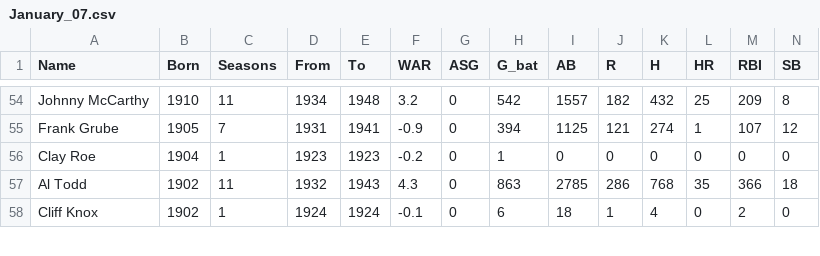
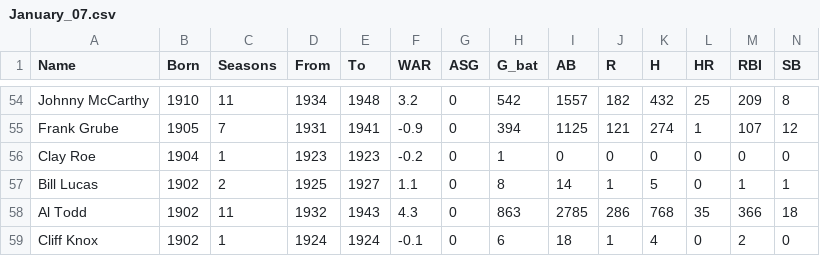
Before and after one commit to SovannChang/baseball-birthdays, a CSV file: Data/January/January_07.csv, drawn as a sheet; only a part is shown, gaps mark what is left out; rows hold the shown columns only; the diff names each change by its address in the sheet, - before the commit and + after, or states it on an @@ line.

```diff
--- a/Data/January/January_07.csv
+++ b/Data/January/January_07.csv
+row 57: Bill Lucas | 1902 | 2 | 1925 | 1927 | 1.1 | 0 | 8 | 14 | 1 | 5 | 0 | 1 | 1
```
Also changed, not shown: Data/August/August_03.csv, Data/February/February_03.csv, 19 other files.
